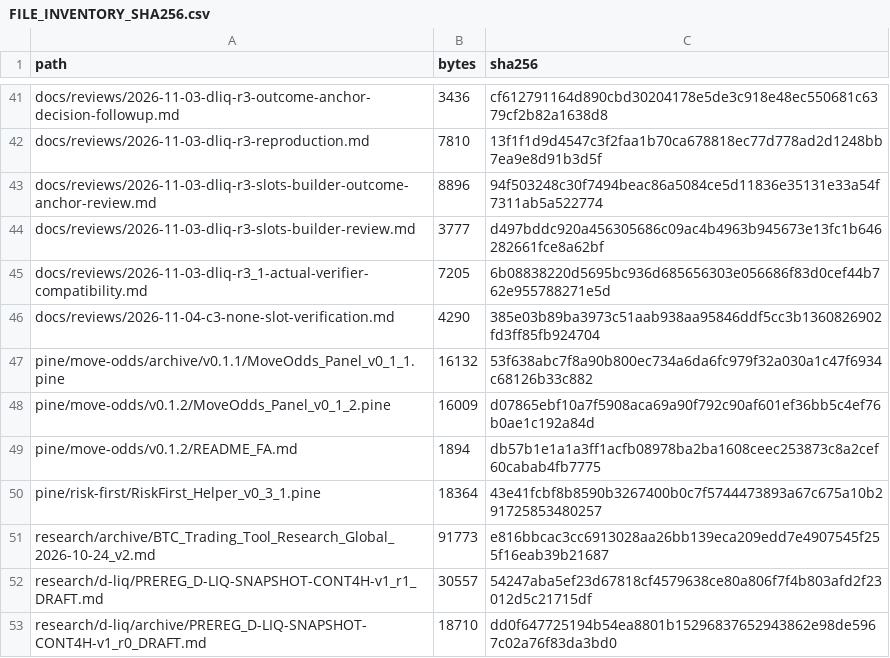
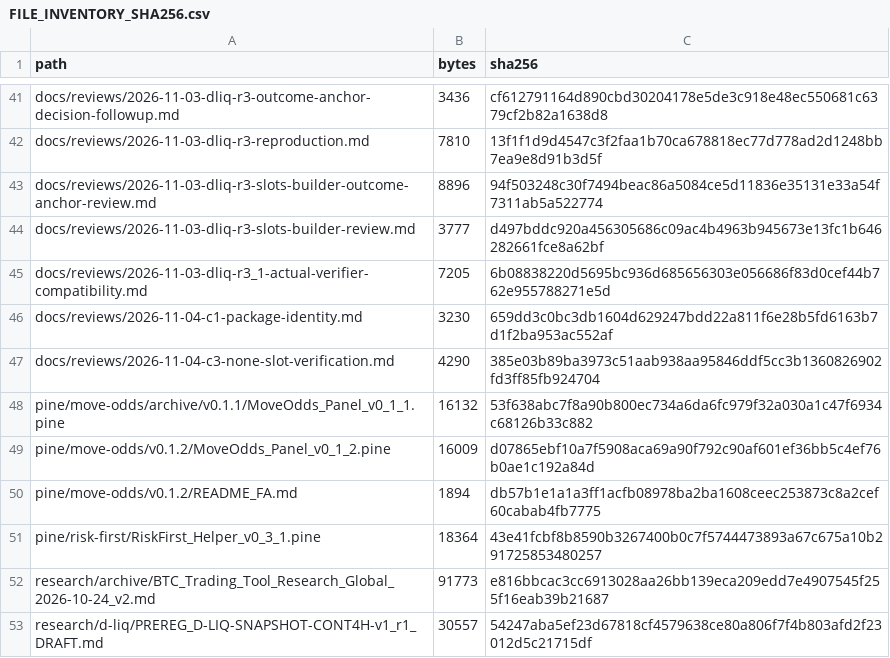
Before and after one commit to aminshahsaheb/btc-signal-lab, a CSV file: docs/FILE_INVENTORY_SHA256.csv, drawn as a sheet; only a part is shown, gaps mark what is left out; the shorter side is filled out with more unchanged rows.

Commit message:
chore: register C1 package identity review hash

```diff
--- a/docs/FILE_INVENTORY_SHA256.csv
+++ b/docs/FILE_INVENTORY_SHA256.csv
@@ -45,2 +45,3 @@ docs/reviews/2026-11-03-dliq-r3-slots-builder-review.md,3777,d497bddc920a4563056
 docs/reviews/2026-11-03-dliq-r3_1-actual-verifier-compatibility.md,7205,6b08838220d5695bc936d685656303e056686f83d0cef44b762e955788271e5d
+docs/reviews/2026-11-04-c1-package-identity.md,3230,659dd3c0bc3db1604d629247bdd22a811f6e28b5fd6163b7d1f2ba953ac552af
 docs/reviews/2026-11-04-c3-none-slot-verification.md,4290,385e03b89ba3973c51aab938aa95846ddf5cc3b1360826902fd3ff85fb924704
```
